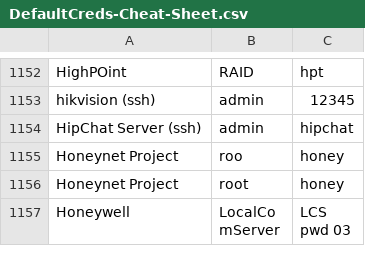
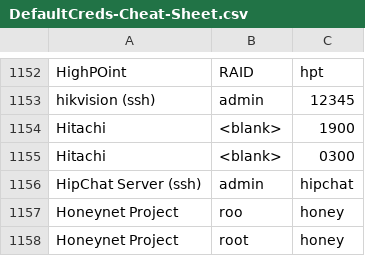
Before and after one commit to ihebski/DefaultCreds-cheat-sheet, a CSV file: DefaultCreds-Cheat-Sheet.csv, drawn as a sheet; only a part is shown, gaps mark what is left out; the shorter side is filled out with more unchanged rows; the diff names each change by its address in the sheet, - before the commit and + after, or states it on an @@ line.

Commit message:
Added Hitachi

```diff
--- a/DefaultCreds-Cheat-Sheet.csv
+++ b/DefaultCreds-Cheat-Sheet.csv
+row 1154: Hitachi | <blank> | 1900
+row 1155: Hitachi | <blank> | 0300
```
